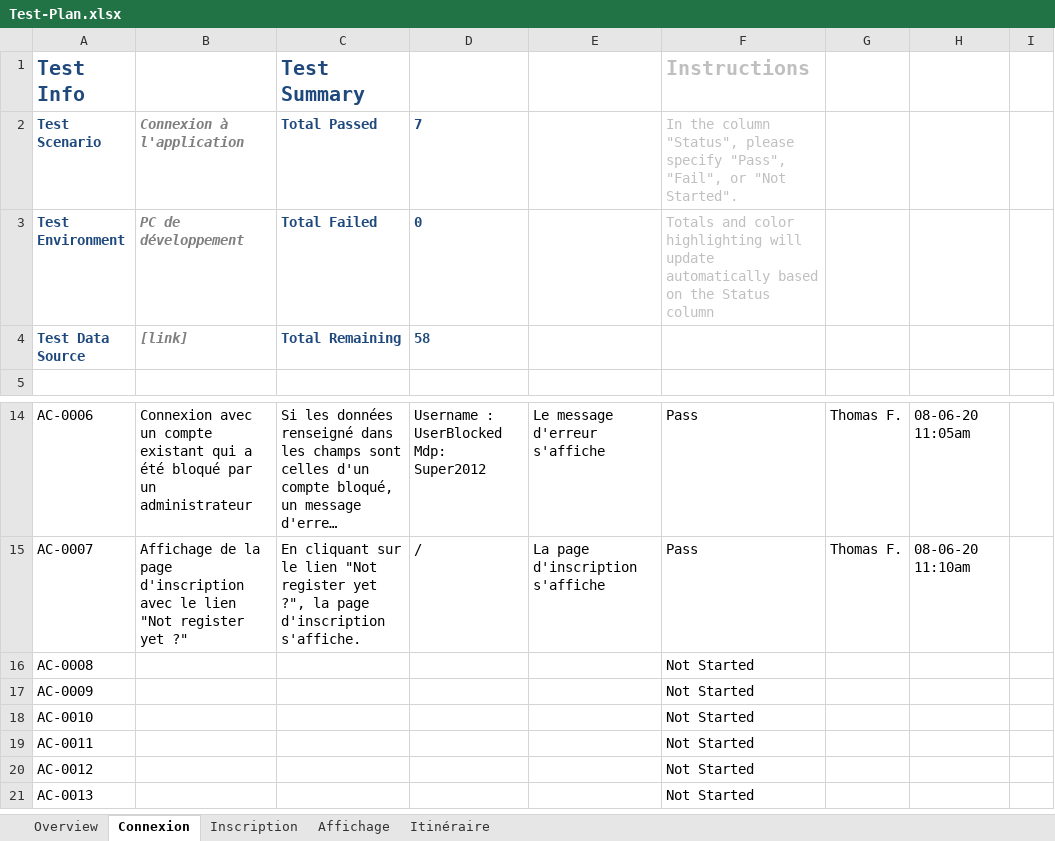
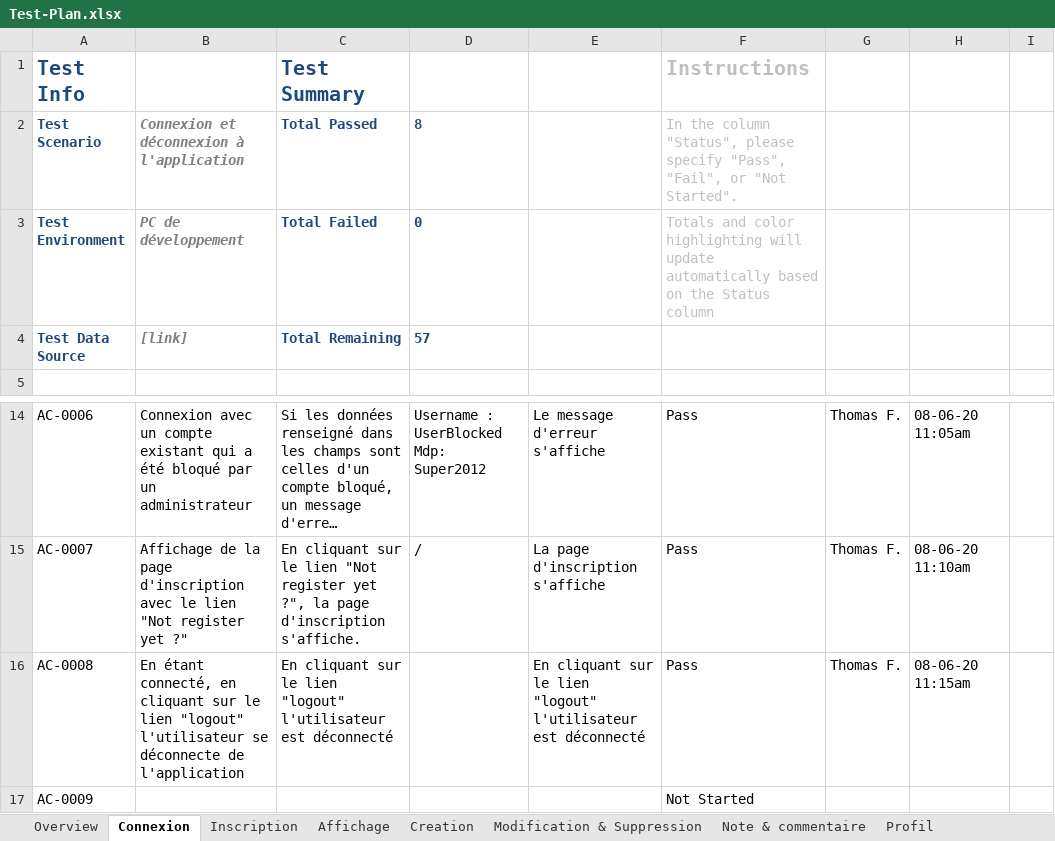
Before and after one commit to thomasFJS/ProjectTPI, an Excel workbook: docs/testing plan/Test-Plan.xlsx, sheet Connexion, drawn as a sheet; only a part is shown, gaps mark what is left out; the shorter side is filled out with more unchanged rows; long unchanged cells end in …; values as stored, in another font and other column widths than the file's, no borders; conditional formats and table styles not drawn; the diff names each change by its address in the sheet, - before the commit and + after, or states it on an @@ line.

Commit message:
Ajout test utilisateur

```diff
--- a/docs/testing plan/Test-Plan.xlsx (sheet Connexion)
+++ b/docs/testing plan/Test-Plan.xlsx (sheet Connexion)
-sheet tab: Itinéraire
+sheet tab: Creation
+sheet tab: Modification & Suppression
+sheet tab: Note & commentaire
+sheet tab: Profil
-B2: Connexion à l'application
+B2: Connexion et déconnexion à l'application
-D2: 7
+D2: 8
-D4: 58
+D4: 57
-B16: (empty)
+B16: En étant connecté, en cliquant sur le lien "logout" l'utilisateur se déconnecte de l'application
-C16 (Test Summary): (empty)
+C16 (Test Summary): En cliquant sur le lien "logout" l'utilisateur est déconnecté
-E16: (empty)
+E16: En cliquant sur le lien "logout" l'utilisateur est déconnecté
-F16 (Instructions): Not Started
+F16 (Instructions): Pass
-G16: (empty)
+G16: Thomas F.
-H16: (empty)
+H16: 08-06-20 11:15am
```
Also changed, not shown: sheet Creation, sheet Affichage, sheet Overview, other sheet tabs, 31 other files.
